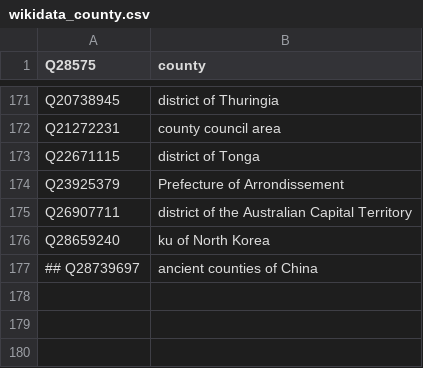
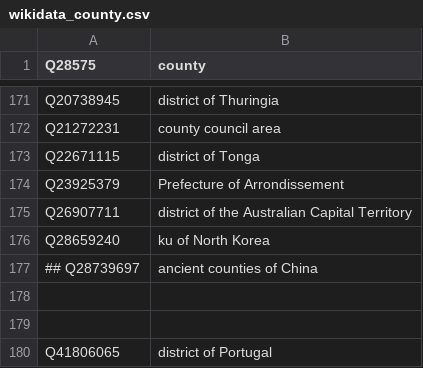
Before and after one commit to whosonfirst/concordances-whosonfirst-wikidata, a CSV file: code/wikidata_county.csv, drawn as a sheet; only a part is shown, gaps mark what is left out; the diff names each change by its address in the sheet, - before the commit and + after, or states it on an @@ line.

```diff
--- a/code/wikidata_county.csv
+++ b/code/wikidata_county.csv
+row 178: (empty)
+row 179: (empty)
+row 180: Q41806065 | district of Portugal
```
Also changed, not shown: code/wikidata_region.csv.
